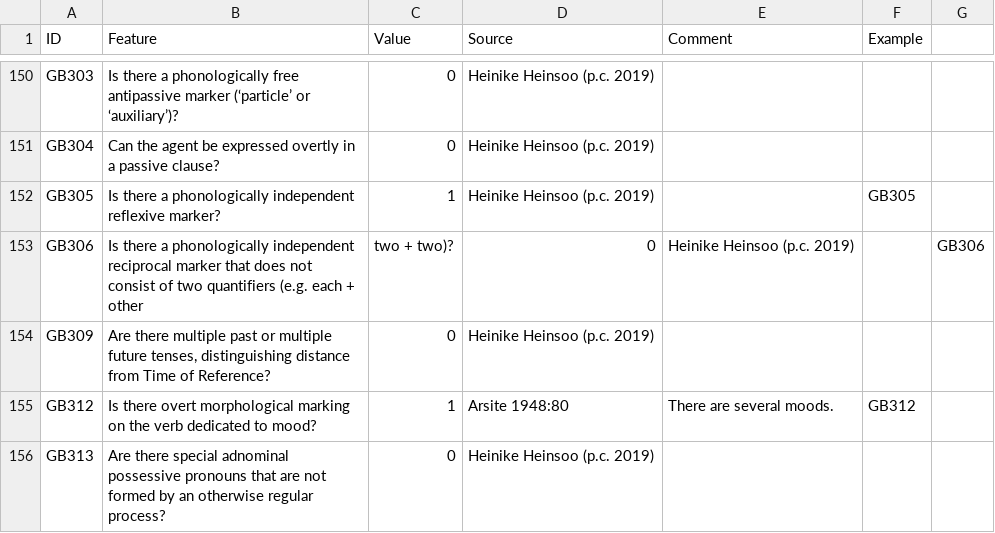
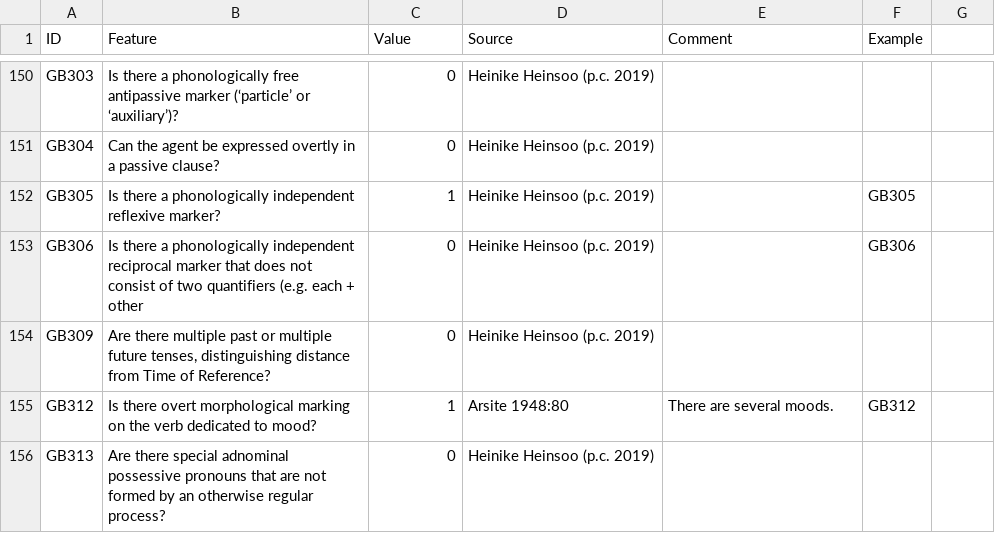
Before and after one commit to bedlan/uratyp-1, a CSV file: raw/GB/language-tables/West_Votic.csv, drawn as a sheet; only a part is shown, gaps mark what is left out; the diff names each change by its address in the sheet, - before the commit and + after, or states it on an @@ line.

```diff
--- a/raw/GB/language-tables/West_Votic.csv
+++ b/raw/GB/language-tables/West_Votic.csv
-C153 (Value): two + two)?
+C153 (Value): 0
-D153 (Source): 0
+D153 (Source): Heinike Heinsoo (p.c. 2019)
-E153 (Comment): Heinike Heinsoo (p.c. 2019)
+E153 (Comment): (empty)
-F153 (Example): (empty)
+F153 (Example): GB306
-G153: GB306
+G153: (empty)
```
Also changed, not shown: 1 other file.
